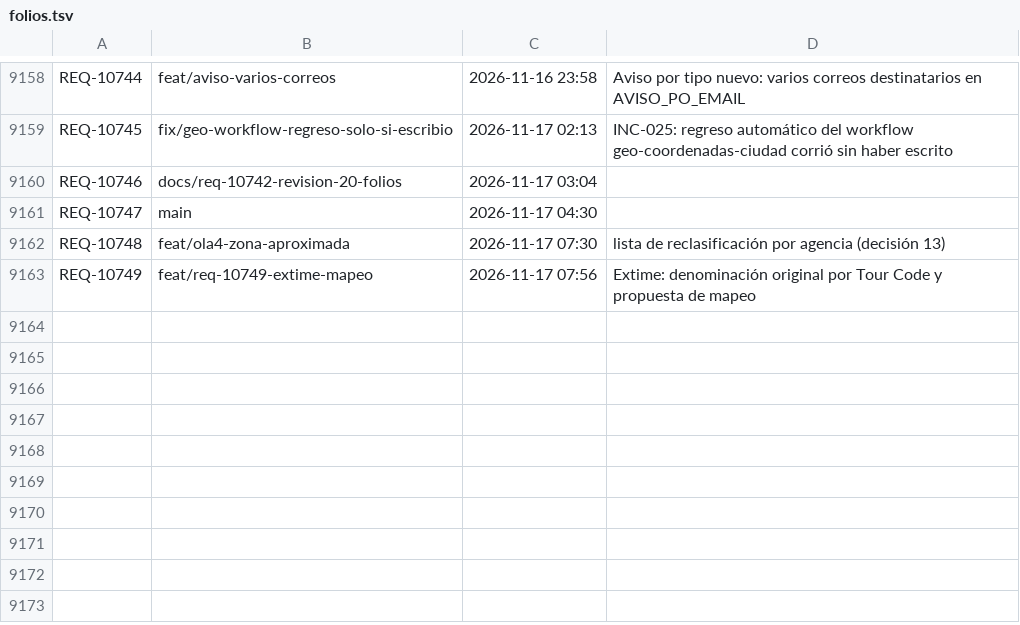
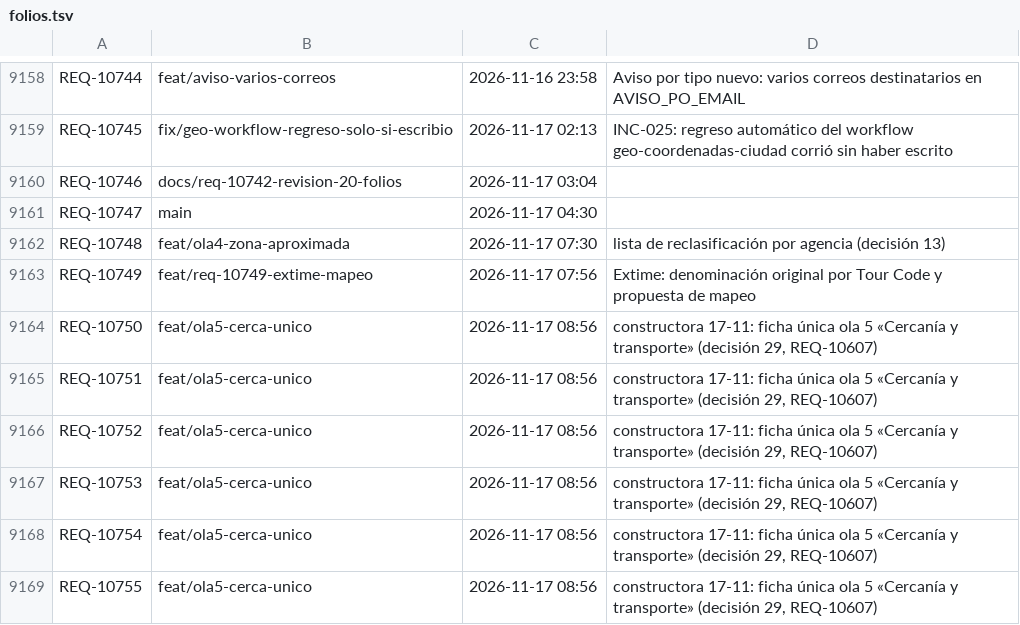
Before and after one commit to adrianrodvarmxb-cloud/travel-puzzle-web, a TSV file: folios.tsv, drawn as a sheet; only a part is shown, gaps mark what is left out; the diff names each change by its address in the sheet, - before the commit and + after, or states it on an @@ line.

```diff
--- a/folios.tsv
+++ b/folios.tsv
+row 9164: REQ-10750 | feat/ola5-cerca-unico | 2026-11-17 08:56 | constructora 17-11: ficha única ola 5 «Cercanía y transporte» (decisión 29, REQ-10607)
+row 9165: REQ-10751 | feat/ola5-cerca-unico | 2026-11-17 08:56 | constructora 17-11: ficha única ola 5 «Cercanía y transporte» (decisión 29, REQ-10607)
+row 9166: REQ-10752 | feat/ola5-cerca-unico | 2026-11-17 08:56 | constructora 17-11: ficha única ola 5 «Cercanía y transporte» (decisión 29, REQ-10607)
+row 9167: REQ-10753 | feat/ola5-cerca-unico | 2026-11-17 08:56 | constructora 17-11: ficha única ola 5 «Cercanía y transporte» (decisión 29, REQ-10607)
+row 9168: REQ-10754 | feat/ola5-cerca-unico | 2026-11-17 08:56 | constructora 17-11: ficha única ola 5 «Cercanía y transporte» (decisión 29, REQ-10607)
+row 9169: REQ-10755 | feat/ola5-cerca-unico | 2026-11-17 08:56 | constructora 17-11: ficha única ola 5 «Cercanía y transporte» (decisión 29, REQ-10607)
```
